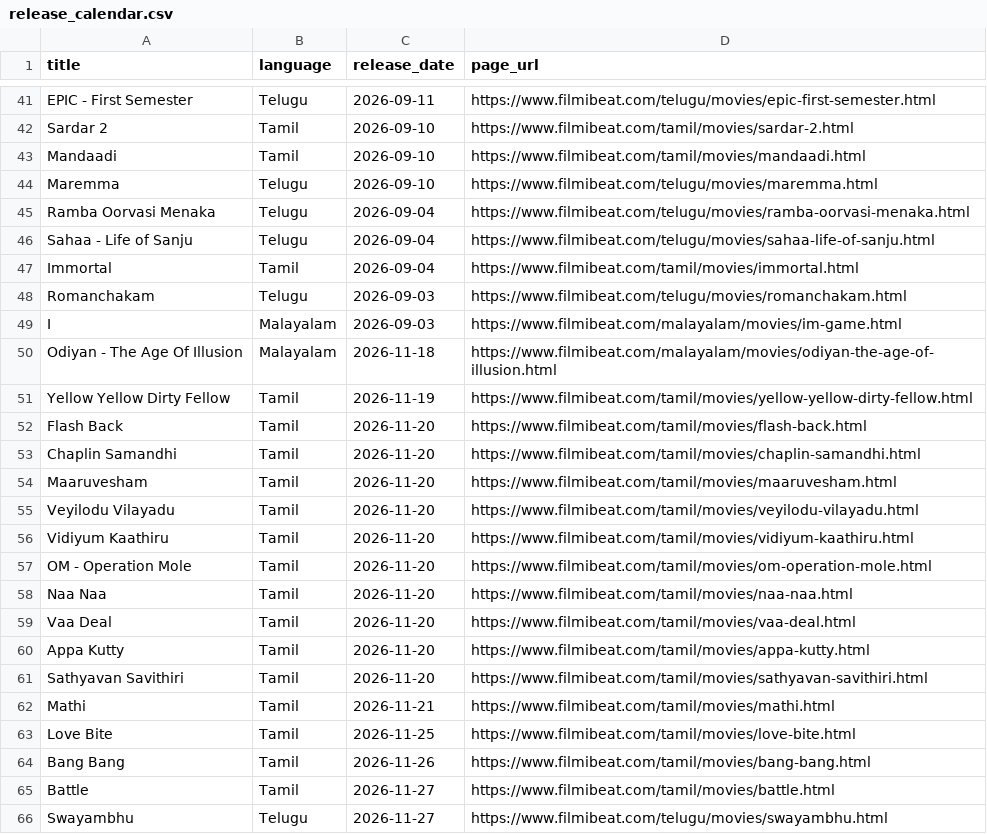
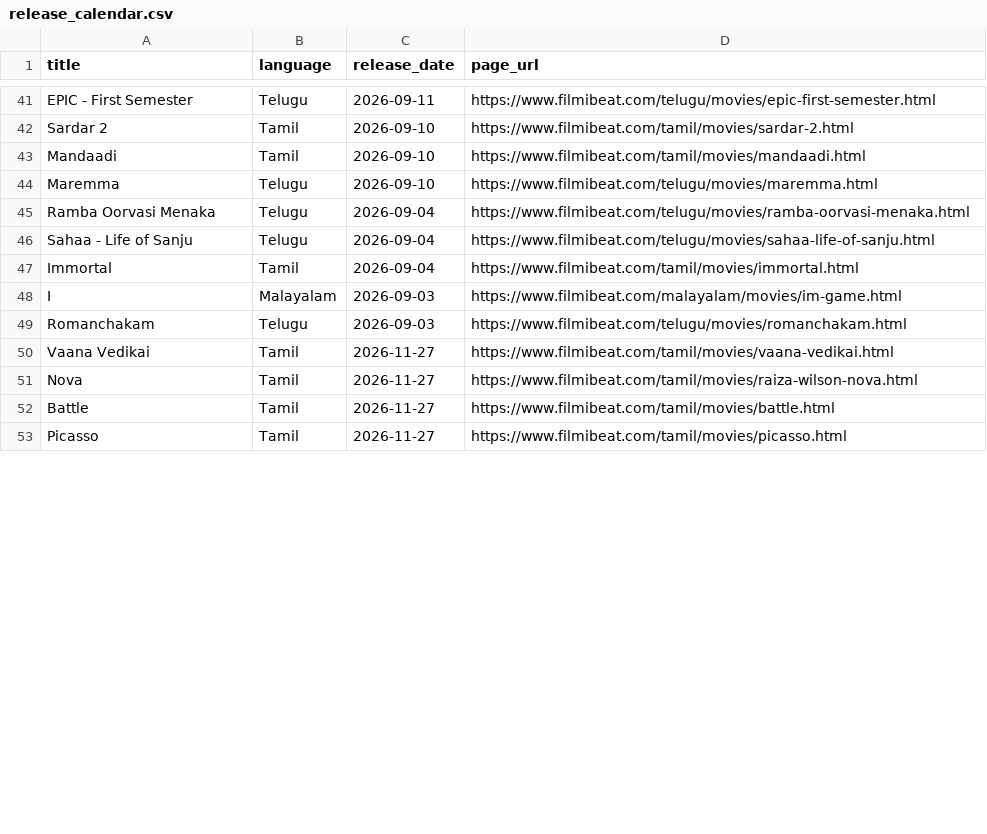
Before and after one commit to manasa112-RVU/NLP_Project, a CSV file: data/release_calendar.csv, drawn as a sheet; only a part is shown, gaps mark what is left out; the shorter side is filled out with more unchanged rows; the diff covers the shown part only.

```diff
--- a/data/release_calendar.csv
+++ b/data/release_calendar.csv
@@ -47,20 +47,6 @@ Sahaa - Life of Sanju,Telugu,2026-09-04,https://www.filmibeat.com/telugu/movies/
 Immortal,Tamil,2026-09-04,https://www.filmibeat.com/tamil/movies/immortal.html
+I,Malayalam,2026-09-03,https://www.filmibeat.com/malayalam/movies/im-game.html
 Romanchakam,Telugu,2026-09-03,https://www.filmibeat.com/telugu/movies/romanchakam.html
-I,Malayalam,2026-09-03,https://www.filmibeat.com/malayalam/movies/im-game.html
-Odiyan - The Age Of Illusion,Malayalam,2026-11-18,https://www.filmibeat.com/malayalam/movies/odiyan-the-age-of-illusion.html
-Yellow Yellow Dirty Fellow,Tamil,2026-11-19,https://www.filmibeat.com/tamil/movies/yellow-yellow-dirty-fellow.html
-Flash Back,Tamil,2026-11-20,https://www.filmibeat.com/tamil/movies/flash-back.html
-Chaplin Samandhi,Tamil,2026-11-20,https://www.filmibeat.com/tamil/movies/chaplin-samandhi.html
-Maaruvesham,Tamil,2026-11-20,https://www.filmibeat.com/tamil/movies/maaruvesham.html
-Veyilodu Vilayadu,Tamil,2026-11-20,https://www.filmibeat.com/tamil/movies/veyilodu-vilayadu.html
-Vidiyum Kaathiru,Tamil,2026-11-20,https://www.filmibeat.com/tamil/movies/vidiyum-kaathiru.html
-OM - Operation Mole,Tamil,2026-11-20,https://www.filmibeat.com/tamil/movies/om-operation-mole.html
-Naa Naa,Tamil,2026-11-20,https://www.filmibeat.com/tamil/movies/naa-naa.html
-Vaa Deal,Tamil,2026-11-20,https://www.filmibeat.com/tamil/movies/vaa-deal.html
-Appa Kutty,Tamil,2026-11-20,https://www.filmibeat.com/tamil/movies/appa-kutty.html
-Sathyavan Savithiri,Tamil,2026-11-20,https://www.filmibeat.com/tamil/movies/sathyavan-savithiri.html
-Mathi,Tamil,2026-11-21,https://www.filmibeat.com/tamil/movies/mathi.html
-Love Bite,Tamil,2026-11-25,https://www.filmibeat.com/tamil/movies/love-bite.html
-Bang Bang,Tamil,2026-11-26,https://www.filmibeat.com/tamil/movies/bang-bang.html
+Vaana Vedikai,Tamil,2026-11-27,https://www.filmibeat.com/tamil/movies/vaana-vedikai.html
+Nova,Tamil,2026-11-27,https://www.filmibeat.com/tamil/movies/raiza-wilson-nova.html
 Battle,Tamil,2026-11-27,https://www.filmibeat.com/tamil/movies/battle.html
-Swayambhu,Telugu,2026-11-27,https://www.filmibeat.com/telugu/movies/swayambhu.html
```
Also changed, not shown: 16 removed rows, 19 moved rows and 2 edited cells elsewhere in this file, data/analysis_cache.csv, data/poster_cache_v4.csv, 4 other files.
